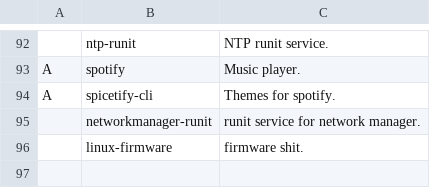
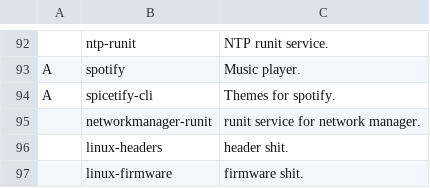
Before and after one commit to elwolf6/LARBS, a CSV file: progs.csv, drawn as a sheet; only a part is shown, gaps mark what is left out; the diff names each change by its address in the sheet, - before the commit and + after, or states it on an @@ line.

Commit message:
Update progs.csv

```diff
--- a/progs.csv
+++ b/progs.csv
+row 96:  | linux-headers | header shit.
```
